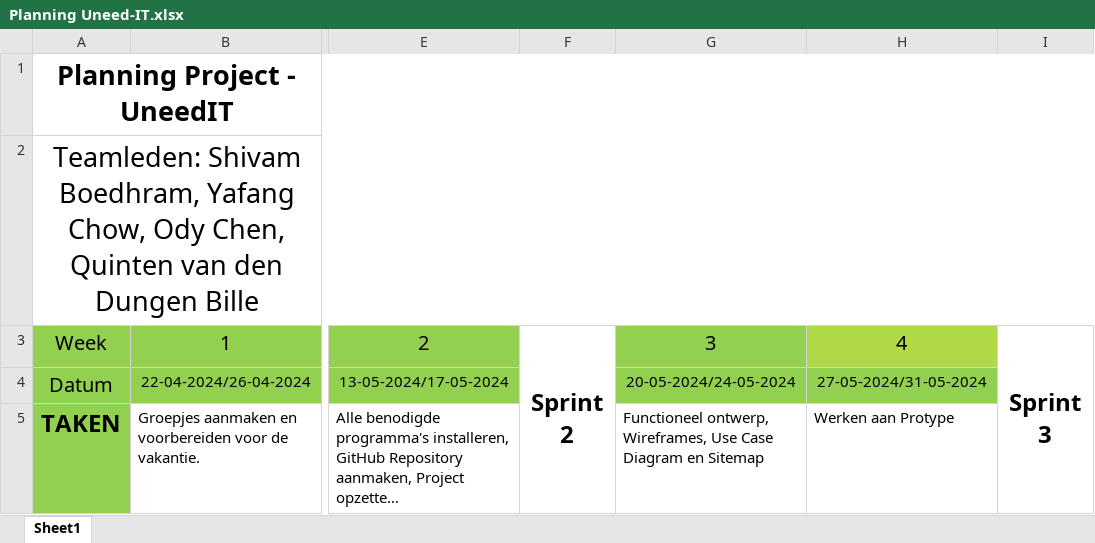
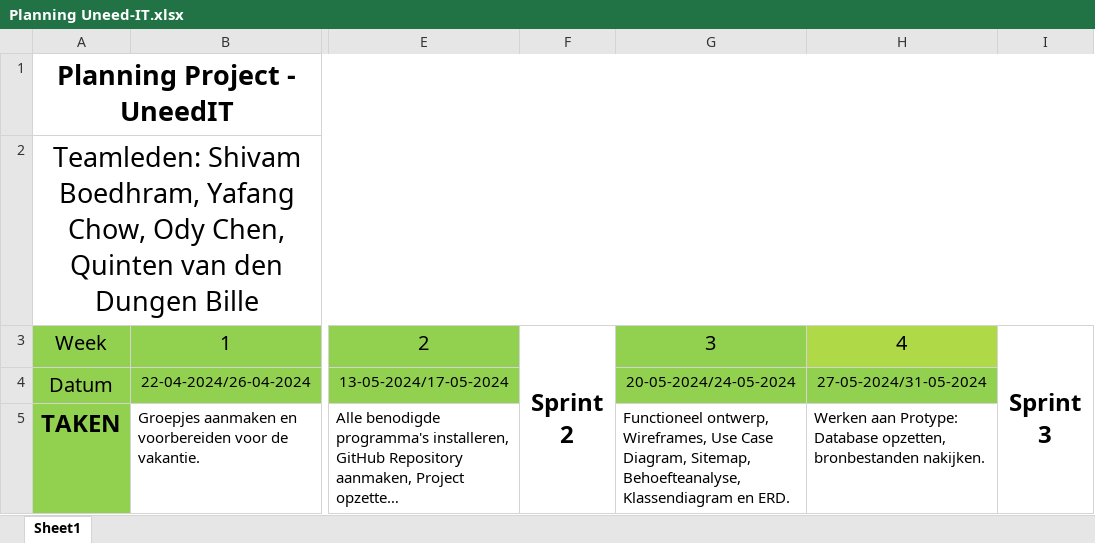
Before and after one commit to WhatABeatifulDuwang/UNeedIT, an Excel workbook: Documentation/Planning Uneed-IT.xlsx, sheet Sheet1, drawn as a sheet; only a part is shown, gaps mark what is left out; long unchanged cells end in …; values as stored, in another font and other column widths than the file's, no borders; the diff names each change by its address in the sheet, - before the commit and + after, or states it on an @@ line.

```diff
--- a/Documentation/Planning Uneed-IT.xlsx (sheet Sheet1)
+++ b/Documentation/Planning Uneed-IT.xlsx (sheet Sheet1)
-G5: …Use Case Diagram en Sitemap
+G5: …Use Case Diagram, Sitemap, Behoefteanalyse, Klassendiagram en ERD.
-H5: Werken aan Protype
+H5: Werken aan Protype: Database opzetten, bronbestanden nakijken.
```
Also changed, not shown: 3 other files.
